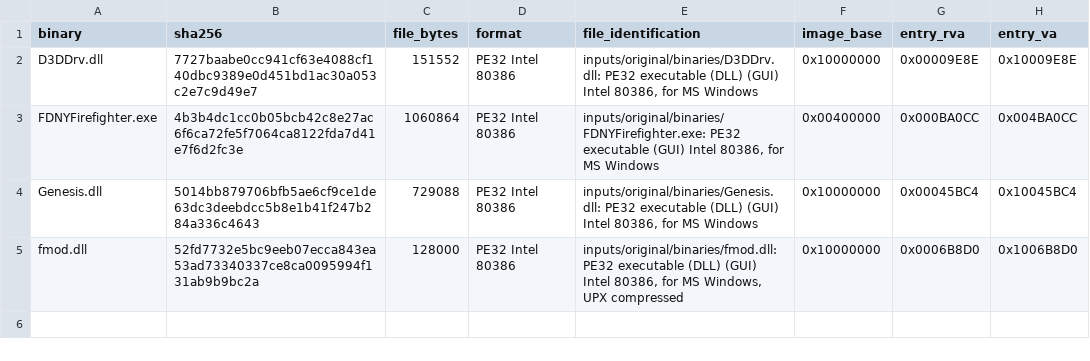
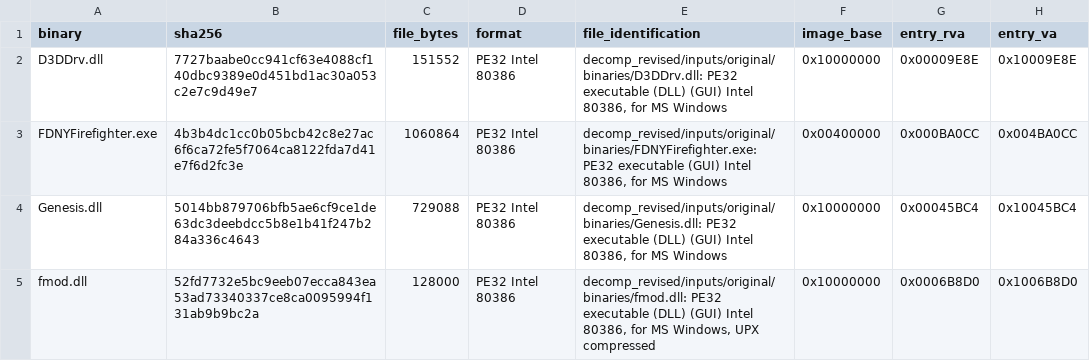
Before and after one commit to JacobPilawa/fdny-maps, a CSV file: decomp_revised/tracker/binaries.csv, drawn as a sheet; only a part is shown; the diff names each change by its address in the sheet, - before the commit and + after, or states it on an @@ line.

```diff
--- a/decomp_revised/tracker/binaries.csv
+++ b/decomp_revised/tracker/binaries.csv
-E2 (file_identification): inputs/original/binaries/D3DDrv.dll: PE32 executable…
+E2 (file_identification): decomp_revised/inputs/original/binaries/D3DDrv.dll: PE32 executable…
-E3 (file_identification): inputs/original/binaries/FDNYFirefighter.exe: PE32 executable…
+E3 (file_identification): decomp_revised/inputs/original/binaries/FDNYFirefighter.exe: PE32 executable…
-E4 (file_identification): inputs/original/binaries/Genesis.dll: PE32 executable…
+E4 (file_identification): decomp_revised/inputs/original/binaries/Genesis.dll: PE32 executable…
-E5 (file_identification): inputs/original/binaries/fmod.dll: PE32 executable…
+E5 (file_identification): decomp_revised/inputs/original/binaries/fmod.dll: PE32 executable…
```
Also changed, not shown: decomp_revised/tracker/genesis_api_crosswalk.csv, 21 other files.
